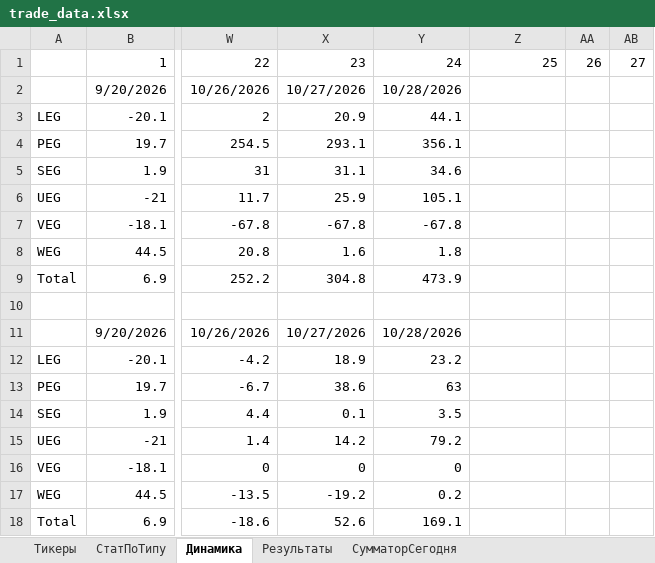
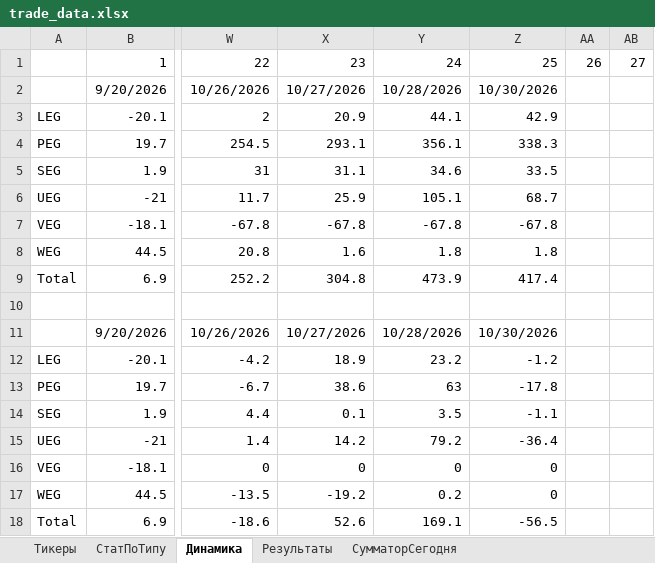
Before and after one commit to Anubis1Good/RichLaughter3, an Excel workbook: __docs/trade_data.xlsx, sheet Динамика, drawn as a sheet; only a part is shown, gaps mark what is left out; values as stored, in another font and other column widths than the file's, no borders; charts and pictures not drawn; the diff names each change by its address in the sheet, - before the commit and + after, or states it on an @@ line.

```diff
--- a/__docs/trade_data.xlsx (sheet Динамика)
+++ b/__docs/trade_data.xlsx (sheet Динамика)
-Z2: (empty)
+Z2: 10/30/2026
-Z3: (empty)
+Z3: 42.9
-Z4: (empty)
+Z4: 338.3
-Z5: (empty)
+Z5: 33.5
-Z6: (empty)
+Z6: 68.7
-Z7: (empty)
+Z7: -67.8
-Z8: (empty)
+Z8: 1.8
-Z9: (empty)
+Z9: 417.4
-Z11: (empty)
+Z11: 10/30/2026
-Z12: (empty)
+Z12: -1.2
-Z13: (empty)
+Z13: -17.8
-Z14: (empty)
+Z14: -1.1
-Z15: (empty)
+Z15: -36.4
-Z16:Z17: (empty)
+Z16:Z17: 0
-Z18: (empty)
+Z18: -56.5
```
Also changed, not shown: sheet Результаты, sheet СумматорСегодня, sheet СтатПоТипу, formulas that keep their value, charts or pictures, __docs/RoadMap.xlsx, 5 other files.
